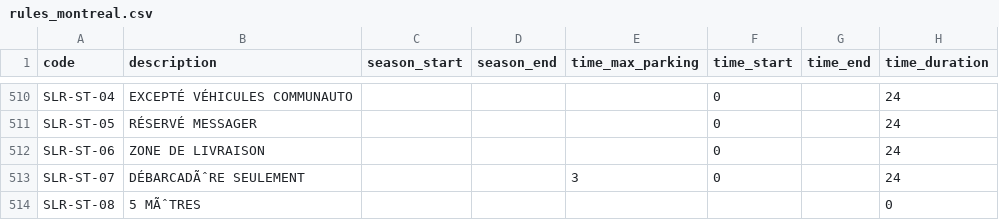
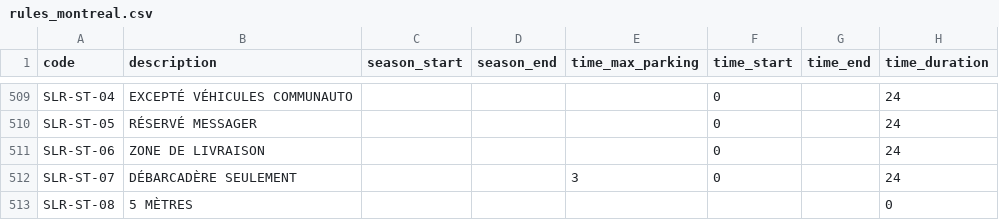
Before and after one commit to prkng/api, a CSV file: prkng/data/rules_montreal.csv, drawn as a sheet; only a part is shown, gaps mark what is left out; addresses are those after the commit; the diff covers the shown part only; the diff names each change by its address in the sheet, - before the commit and + after, or states it on an @@ line.

```diff
--- a/prkng/data/rules_montreal.csv
+++ b/prkng/data/rules_montreal.csv
-B512 (description): DÉBARCADÃˆRE SEULEMENT
+B512 (description): DÉBARCADÈRE SEULEMENT
-B513 (description): 5 MÃˆTRES
+B513 (description): 5 MÈTRES
```
Also changed, not shown: 3 removed rows and 60 edited cells elsewhere in this file.
